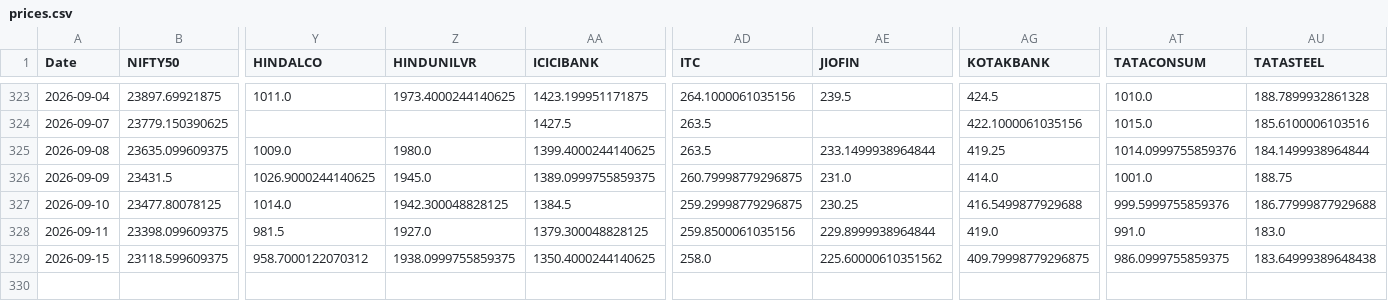
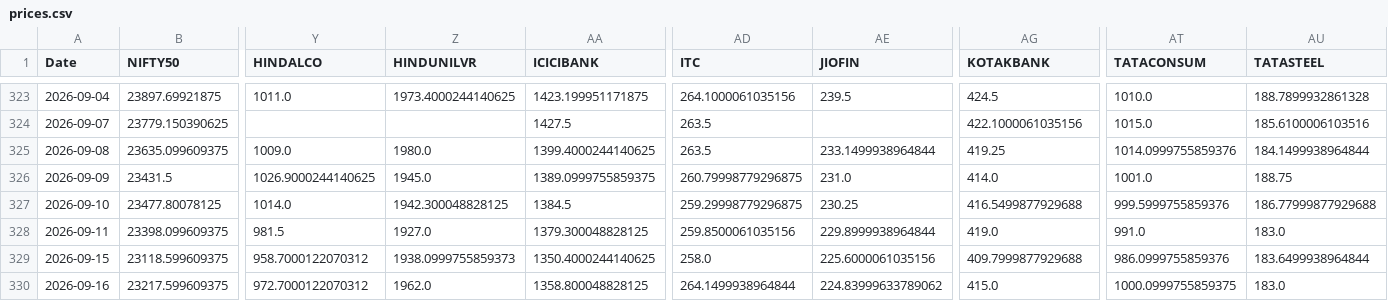
Before and after one commit to varshu22/relative-rotational-graph, a CSV file: prices.csv, drawn as a sheet; only a part is shown, gaps mark what is left out; rows hold the shown columns only; the diff names each change by its address in the sheet, - before the commit and + after, or states it on an @@ line.

```diff
--- a/prices.csv
+++ b/prices.csv
-Z329 (HINDUNILVR): 1938.0999755859375
+Z329 (HINDUNILVR): 1938.0999755859373
-AE329 (JIOFIN): 225.60000610351562
+AE329 (JIOFIN): 225.6000061035156
-AG329 (KOTAKBANK): 409.79998779296875
+AG329 (KOTAKBANK): 409.7999877929688
-AT329 (TATACONSUM): 986.0999755859375
+AT329 (TATACONSUM): 986.0999755859376
-AU329 (TATASTEEL): 183.64999389648438
+AU329 (TATASTEEL): 183.6499938964844
+row 330: 2026-09-16 | 23217.599609375 | 972.7000122070312 | 1962.0 | 1358.800048828125 | 264.1499938964844 | 224.83999633789062 | 415.0 | 1000.0999755859375 | 183.0
```
Also changed, not shown: 1 other file.
